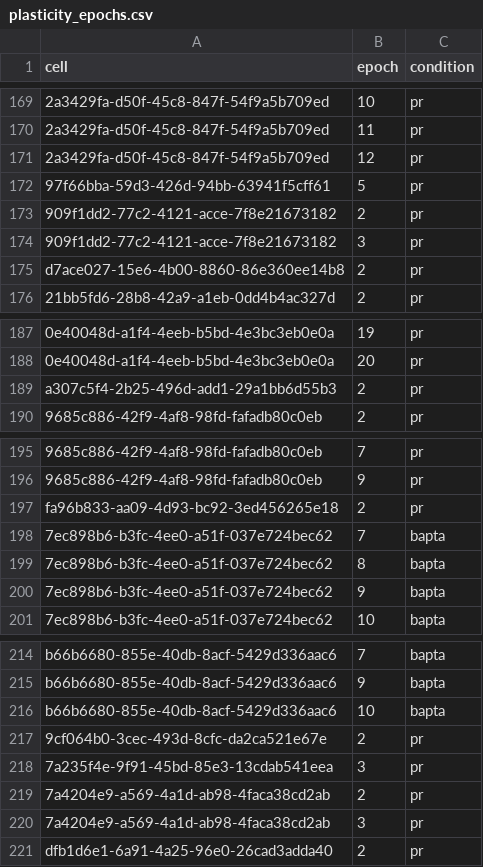
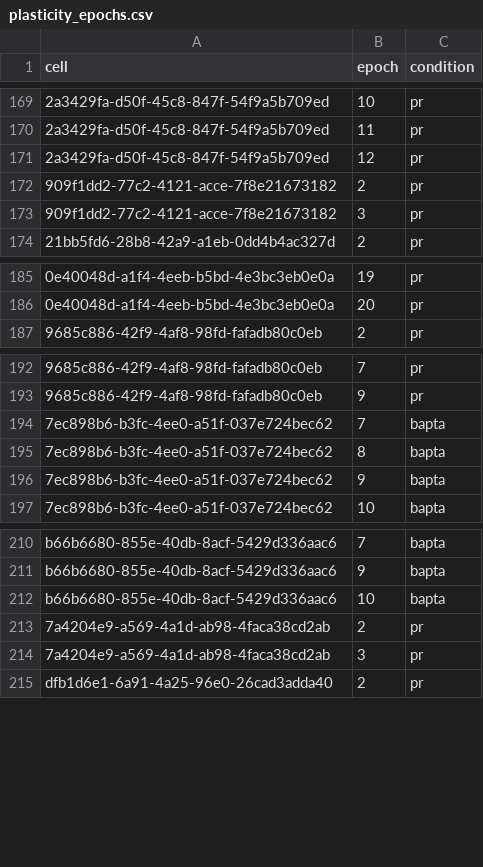
Before and after one commit to melizalab/cm_plasticity, a CSV file: inputs/plasticity_epochs.csv, drawn as a sheet; only a part is shown, gaps mark what is left out; the diff names each change by its address in the sheet, - before the commit and + after, or states it on an @@ line.

Commit message:
remove cells from plasticity_epochs with only one epoch

```diff
--- a/inputs/plasticity_epochs.csv
+++ b/inputs/plasticity_epochs.csv
-row 172: 97f66bba-59d3-426d-94bb-63941f5cff61 | 5 | pr
-row 175: d7ace027-15e6-4b00-8860-86e360ee14b8 | 2 | pr
-row 189: a307c5f4-2b25-496d-add1-29a1bb6d55b3 | 2 | pr
-row 197: fa96b833-aa09-4d93-bc92-3ed456265e18 | 2 | pr
-row 217: 9cf064b0-3cec-493d-8cfc-da2ca521e67e | 2 | pr
-row 218: 7a235f4e-9f91-45bd-85e3-13cdab541eea | 3 | pr
```
Also changed, not shown: 1 other file.
